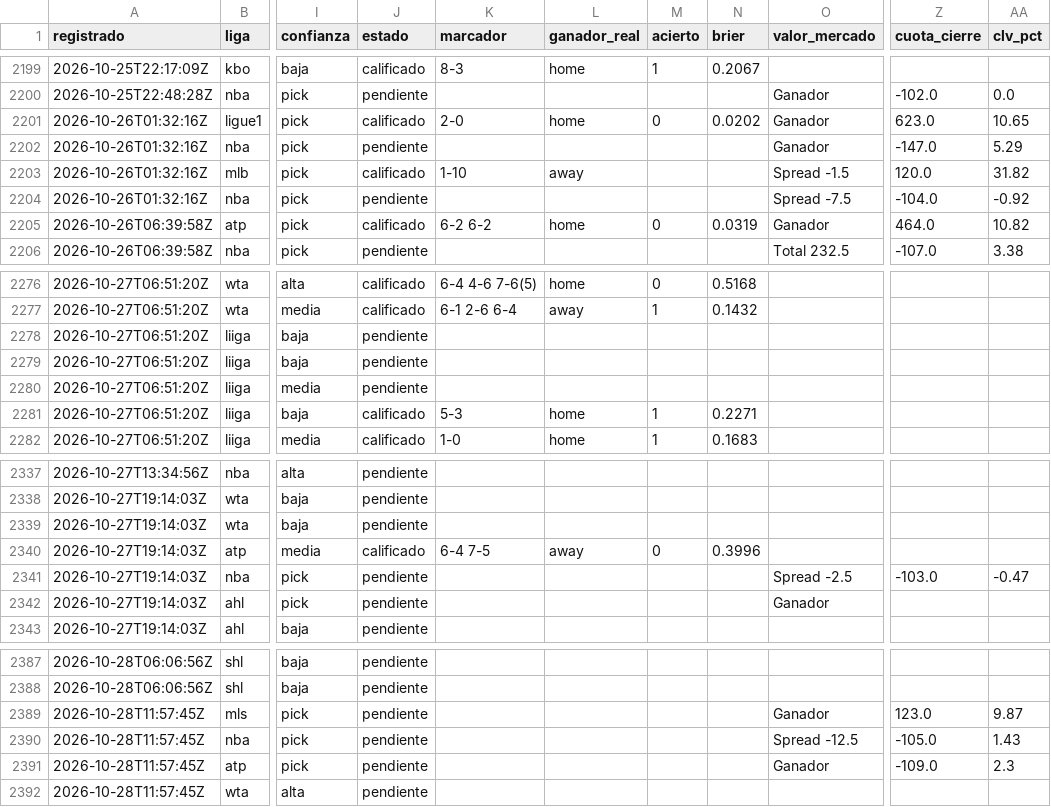
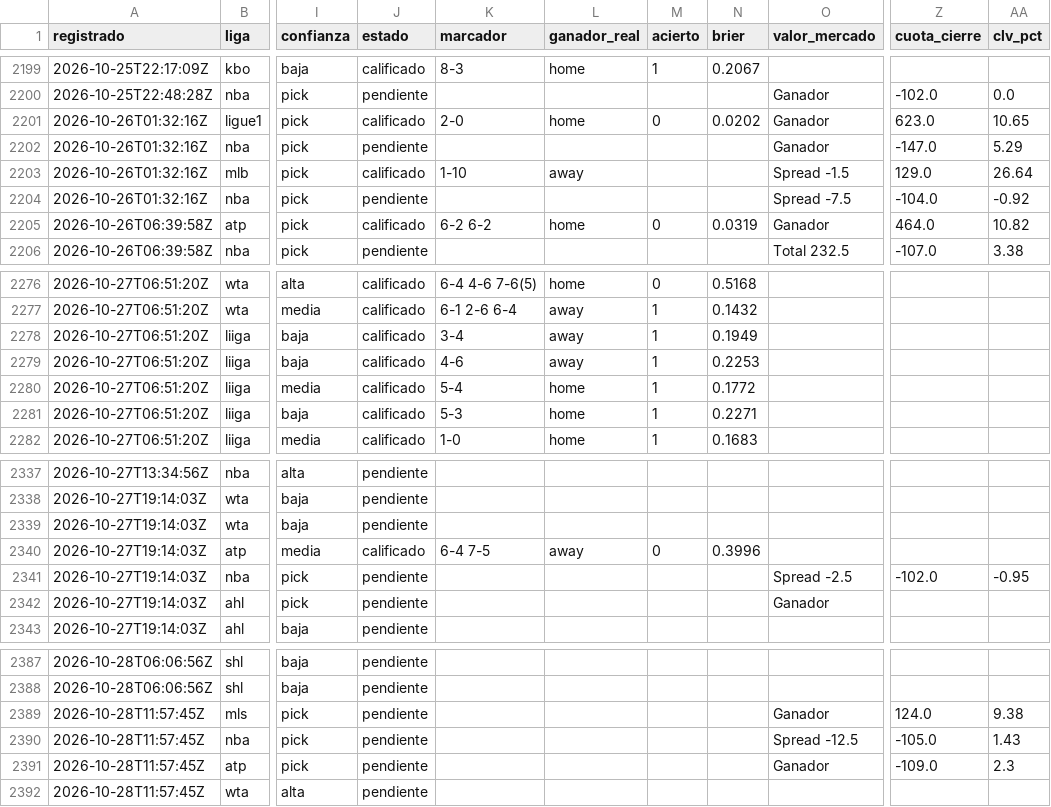
Before and after one commit to tenisman12/edgeline, a CSV file: salida/historial_calificado.csv, drawn as a sheet; only a part is shown, gaps mark what is left out; the diff covers the shown part only; the diff names each change by its address in the sheet, - before the commit and + after, or states it on an @@ line.

```diff
--- a/salida/historial_calificado.csv
+++ b/salida/historial_calificado.csv
-Z2203 (cuota_cierre): 120.0
+Z2203 (cuota_cierre): 129.0
-AA2203 (clv_pct): 31.82
+AA2203 (clv_pct): 26.64
-J2278:J2280 (estado): pendiente
+J2278:J2280 (estado): calificado
-K2278 (marcador): (empty)
+K2278 (marcador): 3-4
-L2278:L2279 (ganador_real): (empty)
+L2278:L2279 (ganador_real): away
-M2278:M2280 (acierto): (empty)
+M2278:M2280 (acierto): 1
-N2278 (brier): (empty)
+N2278 (brier): 0.1949
-K2279 (marcador): (empty)
+K2279 (marcador): 4-6
-N2279 (brier): (empty)
+N2279 (brier): 0.2253
-K2280 (marcador): (empty)
+K2280 (marcador): 5-4
-L2280 (ganador_real): (empty)
+L2280 (ganador_real): home
-N2280 (brier): (empty)
+N2280 (brier): 0.1772
-Z2341 (cuota_cierre): -103.0
+Z2341 (cuota_cierre): -102.0
-AA2341 (clv_pct): -0.47
+AA2341 (clv_pct): -0.95
-Z2389 (cuota_cierre): 123.0
+Z2389 (cuota_cierre): 124.0
-AA2389 (clv_pct): 9.87
+AA2389 (clv_pct): 9.38
```
Also changed, not shown: 2 added rows, 1 removed row and 38 edited cells elsewhere in this file, salida/clv_detalle.csv, salida/historial_picks.csv, 52 other files.
